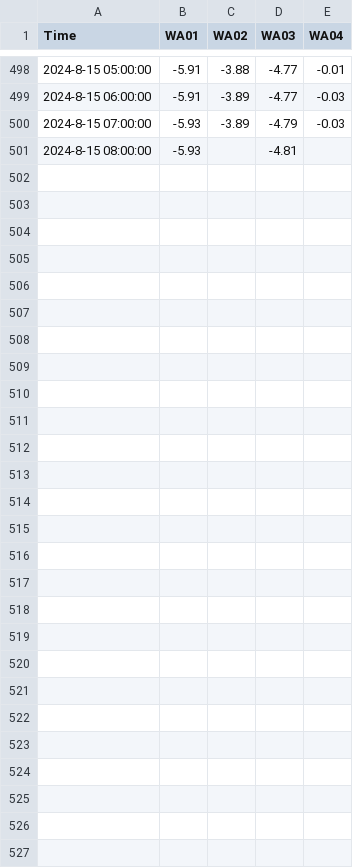
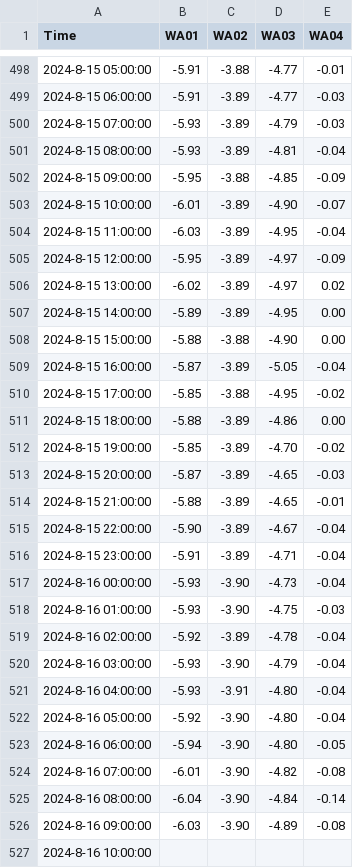
Before and after one commit to cgwatertech/GW_mnt, a CSV file: cgwt_bd.csv, drawn as a sheet; only a part is shown, gaps mark what is left out.

```diff
--- a/cgwt_bd.csv
+++ b/cgwt_bd.csv
@@ -500,2 +500,28 @@ Time,WA01,WA02,WA03,WA04
 2024-8-15 07:00:00,-5.93,-3.89,-4.79,-0.03
-2024-8-15 08:00:00,-5.93,,-4.81,
+2024-8-15 08:00:00,-5.93,-3.89,-4.81,-0.04
+2024-8-15 09:00:00,-5.95,-3.88,-4.85,-0.09
+2024-8-15 10:00:00,-6.01,-3.89,-4.90,-0.07
+2024-8-15 11:00:00,-6.03,-3.89,-4.95,-0.04
+2024-8-15 12:00:00,-5.95,-3.89,-4.97,-0.09
+2024-8-15 13:00:00,-6.02,-3.89,-4.97,0.02
+2024-8-15 14:00:00,-5.89,-3.89,-4.95,0.00
+2024-8-15 15:00:00,-5.88,-3.88,-4.90,0.00
+2024-8-15 16:00:00,-5.87,-3.89,-5.05,-0.04
+2024-8-15 17:00:00,-5.85,-3.88,-4.95,-0.02
+2024-8-15 18:00:00,-5.88,-3.89,-4.86,0.00
+2024-8-15 19:00:00,-5.85,-3.89,-4.70,-0.02
+2024-8-15 20:00:00,-5.87,-3.89,-4.65,-0.03
+2024-8-15 21:00:00,-5.88,-3.89,-4.65,-0.01
+2024-8-15 22:00:00,-5.90,-3.89,-4.67,-0.04
+2024-8-15 23:00:00,-5.91,-3.89,-4.71,-0.04
+2024-8-16 00:00:00,-5.93,-3.90,-4.73,-0.04
+2024-8-16 01:00:00,-5.93,-3.90,-4.75,-0.03
+2024-8-16 02:00:00,-5.92,-3.89,-4.78,-0.04
+2024-8-16 03:00:00,-5.93,-3.90,-4.79,-0.04
+2024-8-16 04:00:00,-5.93,-3.91,-4.80,-0.04
+2024-8-16 05:00:00,-5.92,-3.90,-4.80,-0.04
+2024-8-16 06:00:00,-5.94,-3.90,-4.80,-0.05
+2024-8-16 07:00:00,-6.01,-3.90,-4.82,-0.08
+2024-8-16 08:00:00,-6.04,-3.90,-4.84,-0.14
+2024-8-16 09:00:00,-6.03,-3.90,-4.89,-0.08
+2024-8-16 10:00:00,,,,
```
Also changed, not shown: cgwt_nnhn.csv.
